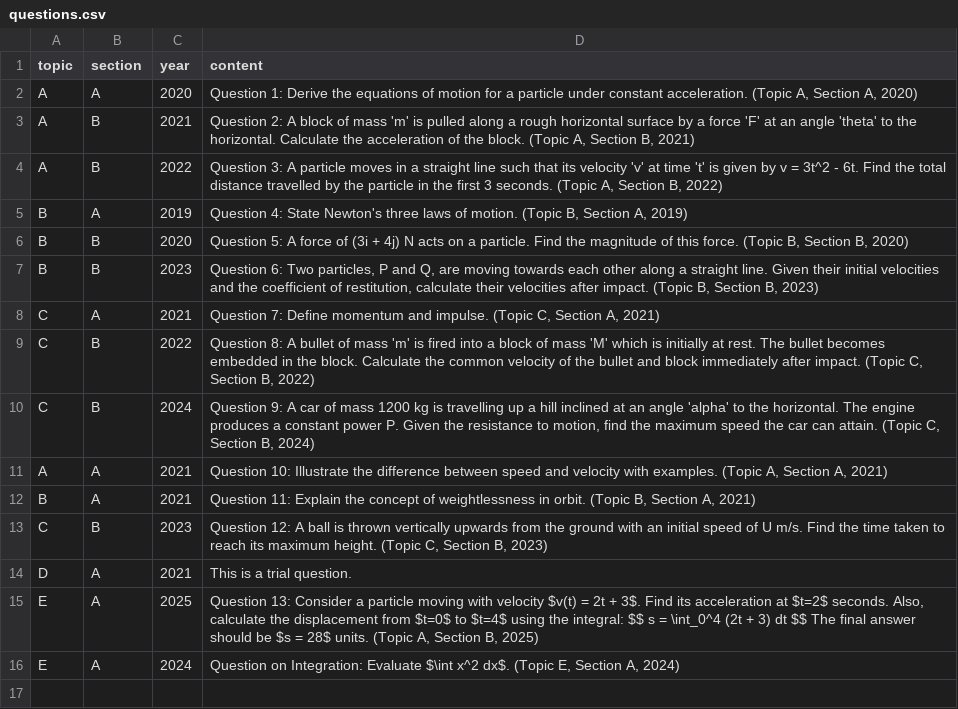
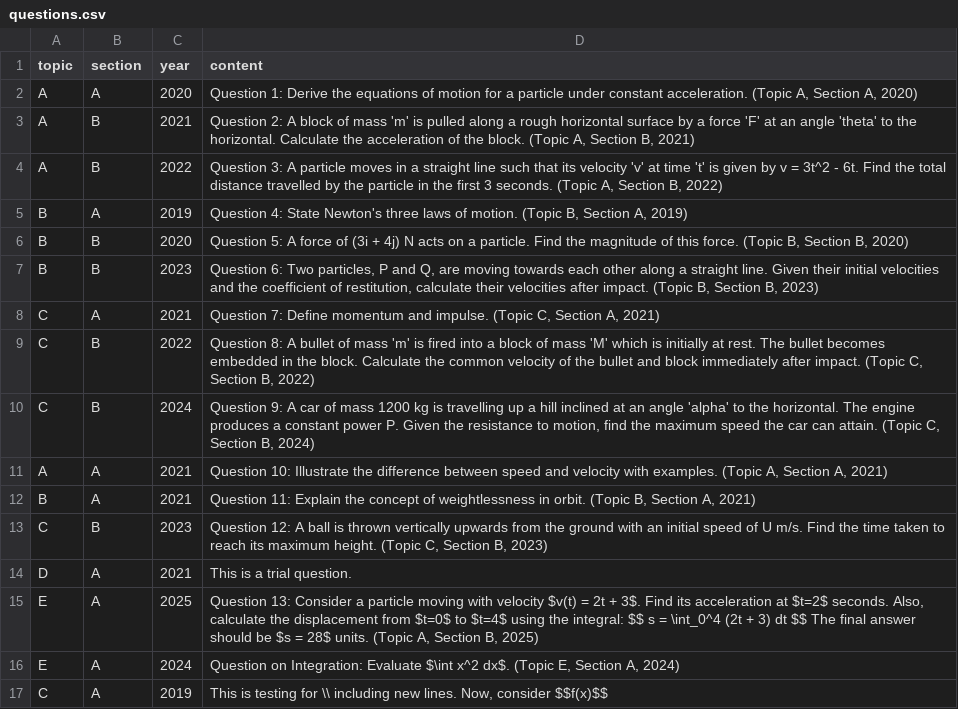
Before and after one commit to GHSMrAlvinChan/m1GHSpastpaperquestionbank, a CSV file: questions.csv, drawn as a sheet.

Commit message:
Update questions.csv

```diff
--- a/questions.csv
+++ b/questions.csv
@@ -16 +16,2 @@ E,A,2025,"Question 13: Consider a particle moving with velocity $v(t) = 2t + 3$.
 E,A,2024,"Question on Integration: Evaluate $\int x^2 dx$. (Topic E, Section A, 2024)"
+C,A,2019,"This is testing for \\ including new lines. Now, consider $$f(x)$$"
```
